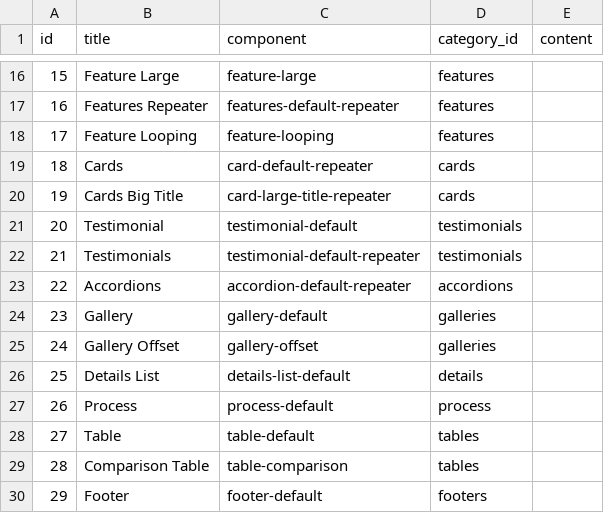
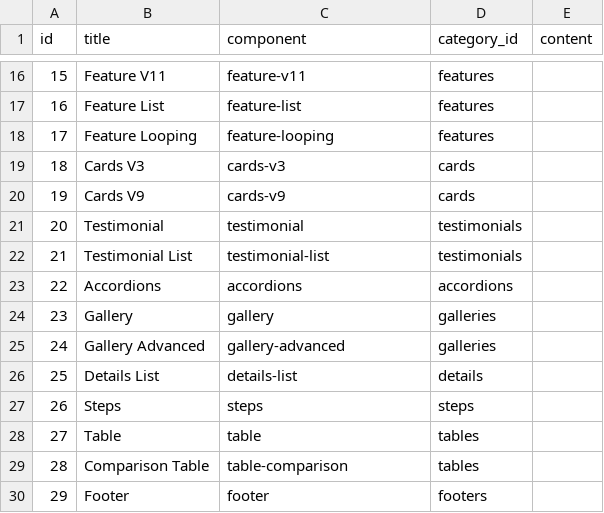
Before and after one commit to bloomcu/cms, a CSV file: database/seeds/base_blocks.csv, drawn as a sheet; only a part is shown, gaps mark what is left out; the diff covers the shown part only.

```diff
--- a/database/seeds/base_blocks.csv
+++ b/database/seeds/base_blocks.csv
@@ -16,15 +16,15 @@ id,title,component,category_id,content
-15,Feature Large,feature-large,features,
-16,Features Repeater,features-default-repeater,features,
+15,Feature V11,feature-v11,features,
+16,Feature List,feature-list,features,
 17,Feature Looping,feature-looping,features,
-18,Cards,card-default-repeater,cards,
-19,Cards Big Title,card-large-title-repeater,cards,
-20,Testimonial,testimonial-default,testimonials,
-21,Testimonials,testimonial-default-repeater,testimonials,
-22,Accordions,accordion-default-repeater,accordions,
-23,Gallery,gallery-default,galleries,
-24,Gallery Offset,gallery-offset,galleries,
-25,Details List,details-list-default,details,
-26,Process,process-default,process,
-27,Table,table-default,tables,
+18,Cards V3,cards-v3,cards,
+19,Cards V9,cards-v9,cards,
+20,Testimonial,testimonial,testimonials,
+21,Testimonial List,testimonial-list,testimonials,
+22,Accordions,accordions,accordions,
+23,Gallery,gallery,galleries,
+24,Gallery Advanced,gallery-advanced,galleries,
+25,Details List,details-list,details,
+26,Steps,steps,steps,
+27,Table,table,tables,
 28,Comparison Table,table-comparison,tables,
-29,Footer,footer-default,footers,
+29,Footer,footer,footers,
```
Also changed, not shown: 33 edited cells elsewhere in this file, database/seeds/blocks.csv.
